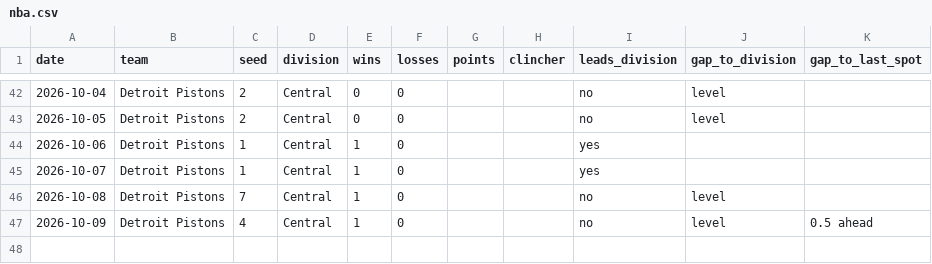
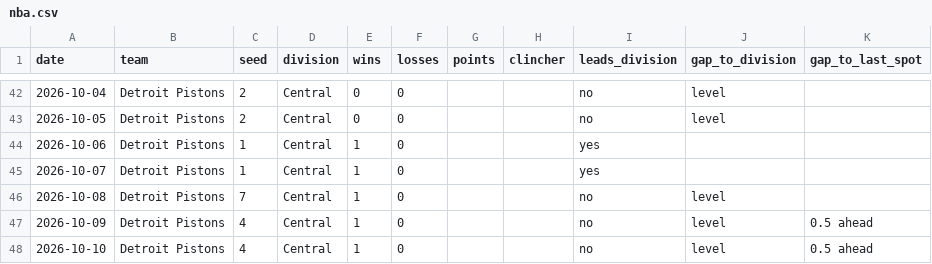
Before and after one commit to kyeill/sports-daily, a CSV file: output/history/nba.csv, drawn as a sheet; only a part is shown, gaps mark what is left out; the diff names each change by its address in the sheet, - before the commit and + after, or states it on an @@ line.

```diff
--- a/output/history/nba.csv
+++ b/output/history/nba.csv
+row 48: 2026-10-10 | Detroit Pistons | 4 | Central | 1 | 0 |  |  | no | level | 0.5 ahead
```
Also changed, not shown: output/history/mlb.csv, output/history/nfl.csv, 2 other files.
